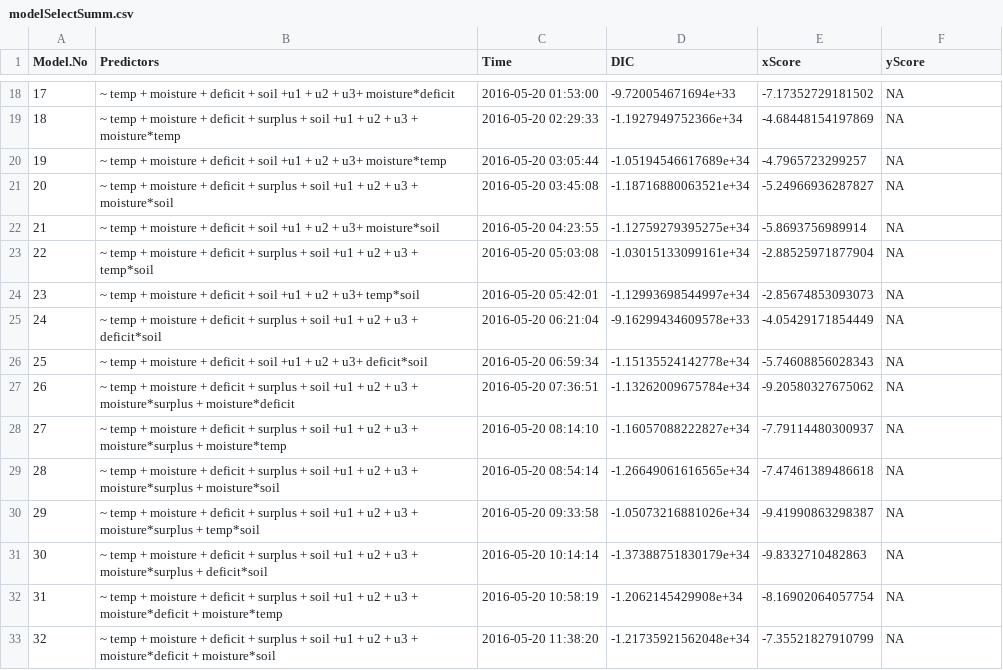
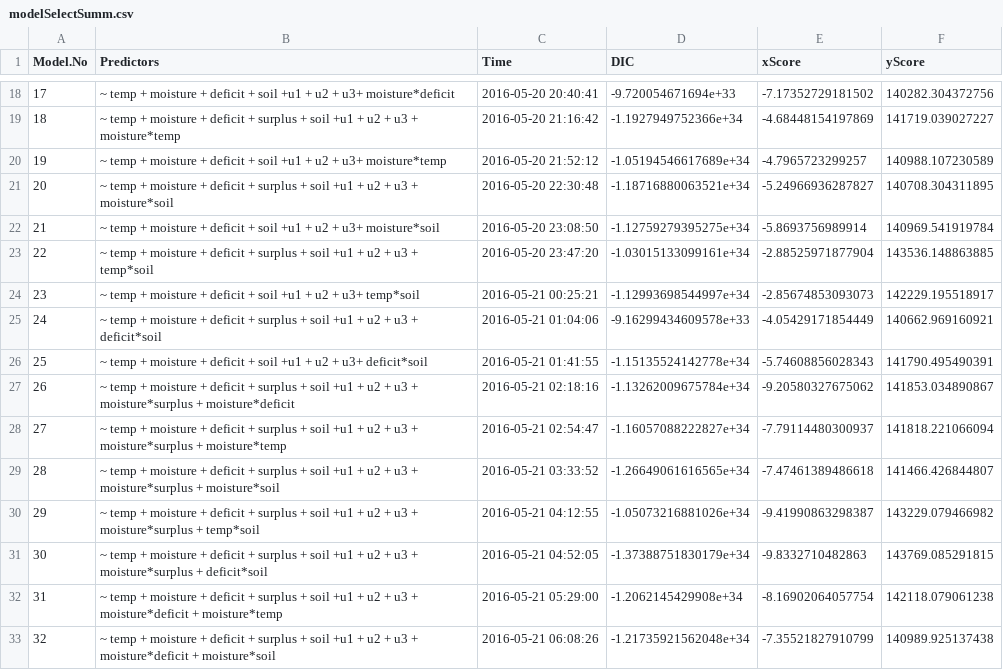
Before and after one commit to EricQLi/traitsModel, a CSV file: modelSelection/modelSelectSumm.csv, drawn as a sheet; only a part is shown, gaps mark what is left out; the diff covers the shown part only.

```diff
--- a/modelSelection/modelSelectSumm.csv
+++ b/modelSelection/modelSelectSumm.csv
@@ -18,16 +18,16 @@
-17,"~ temp + moisture + deficit + soil +u1 + u2 + u3+ moisture*deficit","2016-05-20 01:53:00",-9.720054671694e+33,-7.17352729181502,NA
-18,"~ temp + moisture + deficit + surplus  + soil +u1 + u2 + u3 + moisture*temp","2016-05-20 02:29:33",-1.1927949752366e+34,-4.68448154197869,NA
-19,"~ temp + moisture + deficit + soil +u1 + u2 + u3+ moisture*temp","2016-05-20 03:05:44",-1.05194546617689e+34,-4.7965723299257,NA
-20,"~ temp + moisture + deficit + surplus  + soil +u1 + u2 + u3 + moisture*soil","2016-05-20 03:45:08",-1.18716880063521e+34,-5.24966936287827,NA
-21,"~ temp + moisture + deficit + soil +u1 + u2 + u3+ moisture*soil","2016-05-20 04:23:55",-1.12759279395275e+34,-5.8693756989914,NA
-22,"~ temp + moisture + deficit + surplus  + soil +u1 + u2 + u3 + temp*soil","2016-05-20 05:03:08",-1.03015133099161e+34,-2.88525971877904,NA
-23,"~ temp + moisture + deficit + soil +u1 + u2 + u3+ temp*soil","2016-05-20 05:42:01",-1.12993698544997e+34,-2.85674853093073,NA
-24,"~ temp + moisture + deficit + surplus  + soil +u1 + u2 + u3 + deficit*soil","2016-05-20 06:21:04",-9.16299434609578e+33,-4.05429171854449,NA
-25,"~ temp + moisture + deficit + soil +u1 + u2 + u3+ deficit*soil","2016-05-20 06:59:34",-1.15135524142778e+34,-5.74608856028343,NA
-26,"~ temp + moisture + deficit + surplus  + soil +u1 + u2 + u3 + moisture*surplus + moisture*deficit","2016-05-20 07:36:51",-1.13262009675784e+34,-9.20580327675062,NA
-27,"~ temp + moisture + deficit + surplus  + soil +u1 + u2 + u3 + moisture*surplus + moisture*temp","2016-05-20 08:14:10",-1.16057088222827e+34,-7.79114480300937,NA
-28,"~ temp + moisture + deficit + surplus  + soil +u1 + u2 + u3 + moisture*surplus + moisture*soil","2016-05-20 08:54:14",-1.26649061616565e+34,-7.47461389486618,NA
-29,"~ temp + moisture + deficit + surplus  + soil +u1 + u2 + u3 +	moisture*surplus + temp*soil","2016-05-20 09:33:58",-1.05073216881026e+34,-9.41990863298387,NA
-30,"~ temp + moisture + deficit + surplus  + soil +u1 + u2 + u3 +	moisture*surplus + deficit*soil","2016-05-20 10:14:14",-1.37388751830179e+34,-9.8332710482863,NA
-31,"~ temp + moisture + deficit + surplus  + soil +u1 + u2 + u3 +	moisture*deficit + moisture*temp","2016-05-20 10:58:19",-1.2062145429908e+34,-8.16902064057754,NA
-32,"~ temp + moisture + deficit + surplus  + soil +u1 + u2 + u3 +	moisture*deficit + moisture*soil","2016-05-20 11:38:20",-1.21735921562048e+34,-7.35521827910799,NA
+17,"~ temp + moisture + deficit + soil +u1 + u2 + u3+ moisture*deficit","2016-05-20 20:40:41",-9.720054671694e+33,-7.17352729181502,140282.304372756
+18,"~ temp + moisture + deficit + surplus  + soil +u1 + u2 + u3 + moisture*temp","2016-05-20 21:16:42",-1.1927949752366e+34,-4.68448154197869,141719.039027227
+19,"~ temp + moisture + deficit + soil +u1 + u2 + u3+ moisture*temp","2016-05-20 21:52:12",-1.05194546617689e+34,-4.7965723299257,140988.107230589
+20,"~ temp + moisture + deficit + surplus  + soil +u1 + u2 + u3 + moisture*soil","2016-05-20 22:30:48",-1.18716880063521e+34,-5.24966936287827,140708.304311895
+21,"~ temp + moisture + deficit + soil +u1 + u2 + u3+ moisture*soil","2016-05-20 23:08:50",-1.12759279395275e+34,-5.8693756989914,140969.541919784
+22,"~ temp + moisture + deficit + surplus  + soil +u1 + u2 + u3 + temp*soil","2016-05-20 23:47:20",-1.03015133099161e+34,-2.88525971877904,143536.148863885
+23,"~ temp + moisture + deficit + soil +u1 + u2 + u3+ temp*soil","2016-05-21 00:25:21",-1.12993698544997e+34,-2.85674853093073,142229.195518917
+24,"~ temp + moisture + deficit + surplus  + soil +u1 + u2 + u3 + deficit*soil","2016-05-21 01:04:06",-9.16299434609578e+33,-4.05429171854449,140662.969160921
+25,"~ temp + moisture + deficit + soil +u1 + u2 + u3+ deficit*soil","2016-05-21 01:41:55",-1.15135524142778e+34,-5.74608856028343,141790.495490391
+26,"~ temp + moisture + deficit + surplus  + soil +u1 + u2 + u3 + moisture*surplus + moisture*deficit","2016-05-21 02:18:16",-1.13262009675784e+34,-9.20580327675062,141853.034890867
+27,"~ temp + moisture + deficit + surplus  + soil +u1 + u2 + u3 + moisture*surplus + moisture*temp","2016-05-21 02:54:47",-1.16057088222827e+34,-7.79114480300937,141818.221066094
+28,"~ temp + moisture + deficit + surplus  + soil +u1 + u2 + u3 + moisture*surplus + moisture*soil","2016-05-21 03:33:52",-1.26649061616565e+34,-7.47461389486618,141466.426844807
+29,"~ temp + moisture + deficit + surplus  + soil +u1 + u2 + u3 +	moisture*surplus + temp*soil","2016-05-21 04:12:55",-1.05073216881026e+34,-9.41990863298387,143229.079466982
+30,"~ temp + moisture + deficit + surplus  + soil +u1 + u2 + u3 +	moisture*surplus + deficit*soil","2016-05-21 04:52:05",-1.37388751830179e+34,-9.8332710482863,143769.085291815
+31,"~ temp + moisture + deficit + surplus  + soil +u1 + u2 + u3 +	moisture*deficit + moisture*temp","2016-05-21 05:29:00",-1.2062145429908e+34,-8.16902064057754,142118.079061238
+32,"~ temp + moisture + deficit + surplus  + soil +u1 + u2 + u3 +	moisture*deficit + moisture*soil","2016-05-21 06:08:26",-1.21735921562048e+34,-7.35521827910799,140989.925137438
```
Also changed, not shown: 8 added rows and 32 edited cells elsewhere in this file, 4 other files.
